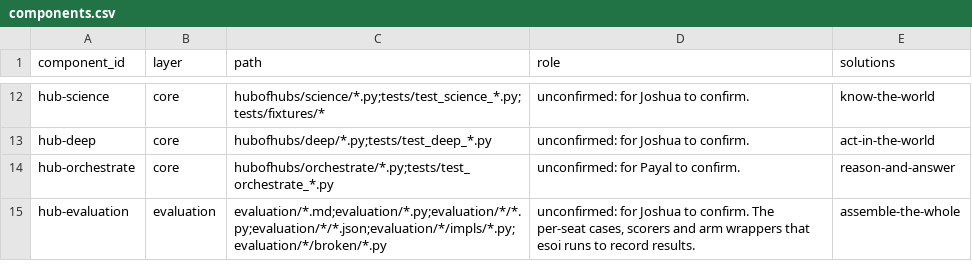
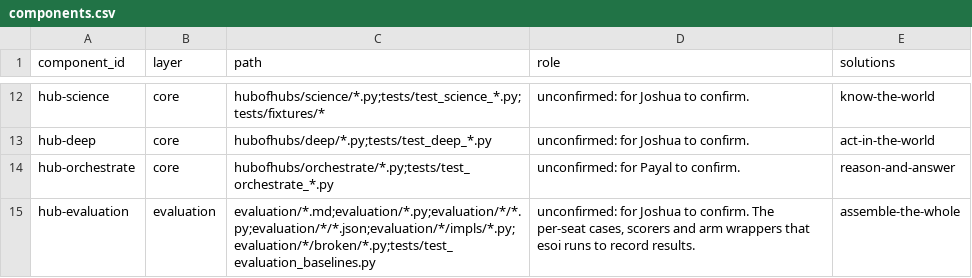
Before and after one commit to SpiritualData/ai-hub-of-hubs-structure, a CSV file: esoi/components.csv, drawn as a sheet; only a part is shown, gaps mark what is left out.

```diff
--- a/esoi/components.csv
+++ b/esoi/components.csv
@@ -14,2 +14,2 @@ hub-deep,core,hubofhubs/deep/*.py;tests/test_deep_*.py,unconfirmed: for Joshua t
 hub-orchestrate,core,hubofhubs/orchestrate/*.py;tests/test_orchestrate_*.py,unconfirmed: for Payal to confirm.,reason-and-answer
-hub-evaluation,evaluation,evaluation/*.md;evaluation/*.py;evaluation/*/*.py;evaluation/*/*.json;evaluation/*/impls/*.py;evaluation/*/broken/*.py,"unconfirmed: for Joshua to confirm. The per-seat cases, scorers and arm wrappers that esoi runs to record results.",assemble-the-whole
+hub-evaluation,evaluation,evaluation/*.md;evaluation/*.py;evaluation/*/*.py;evaluation/*/*.json;evaluation/*/impls/*.py;evaluation/*/broken/*.py;tests/test_evaluation_baselines.py,"unconfirmed: for Joshua to confirm. The per-seat cases, scorers and arm wrappers that esoi runs to record results.",assemble-the-whole
```
Also changed, not shown: esoi/metrics.csv, esoi/solutions.csv, 10 other files.
